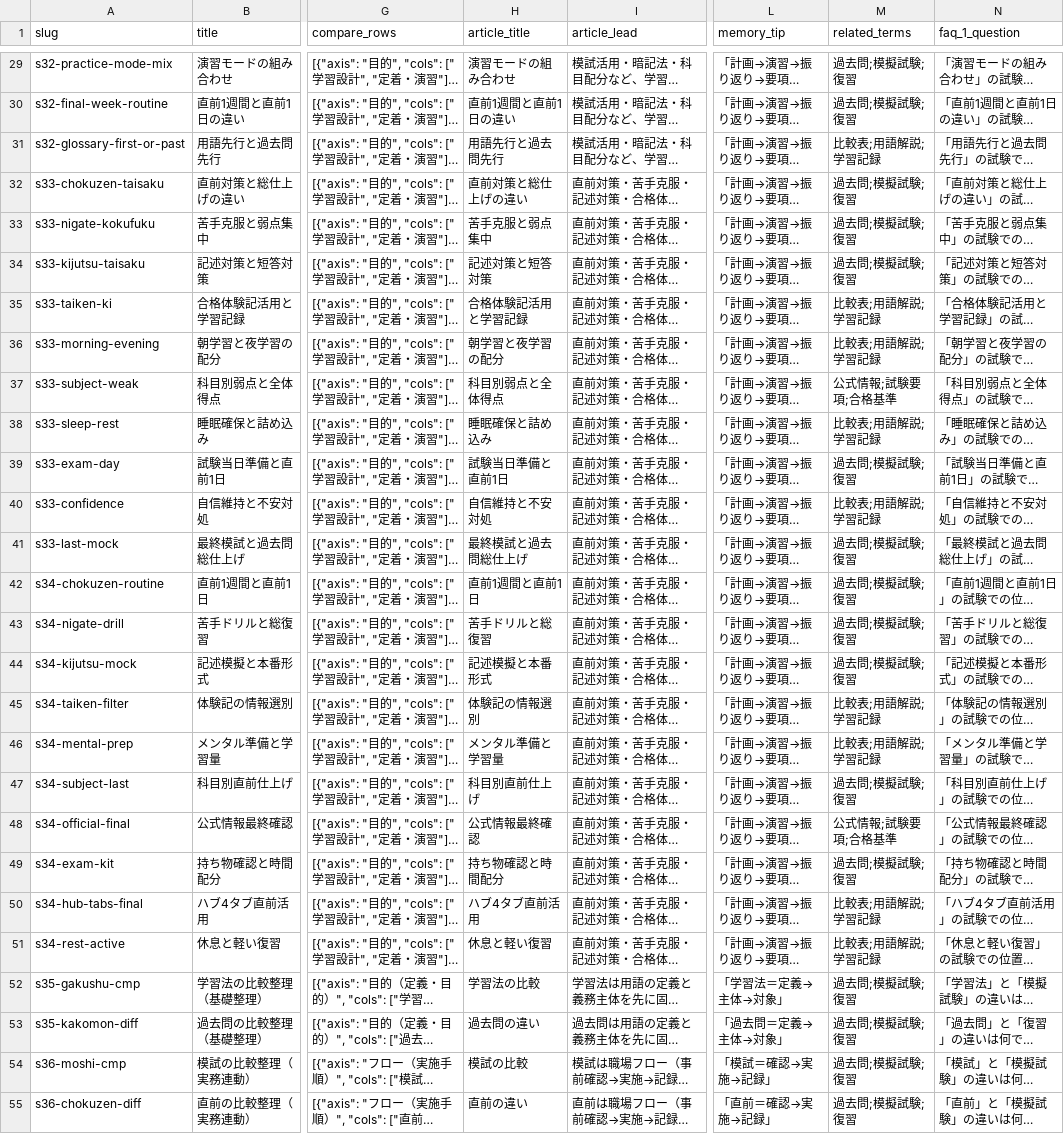
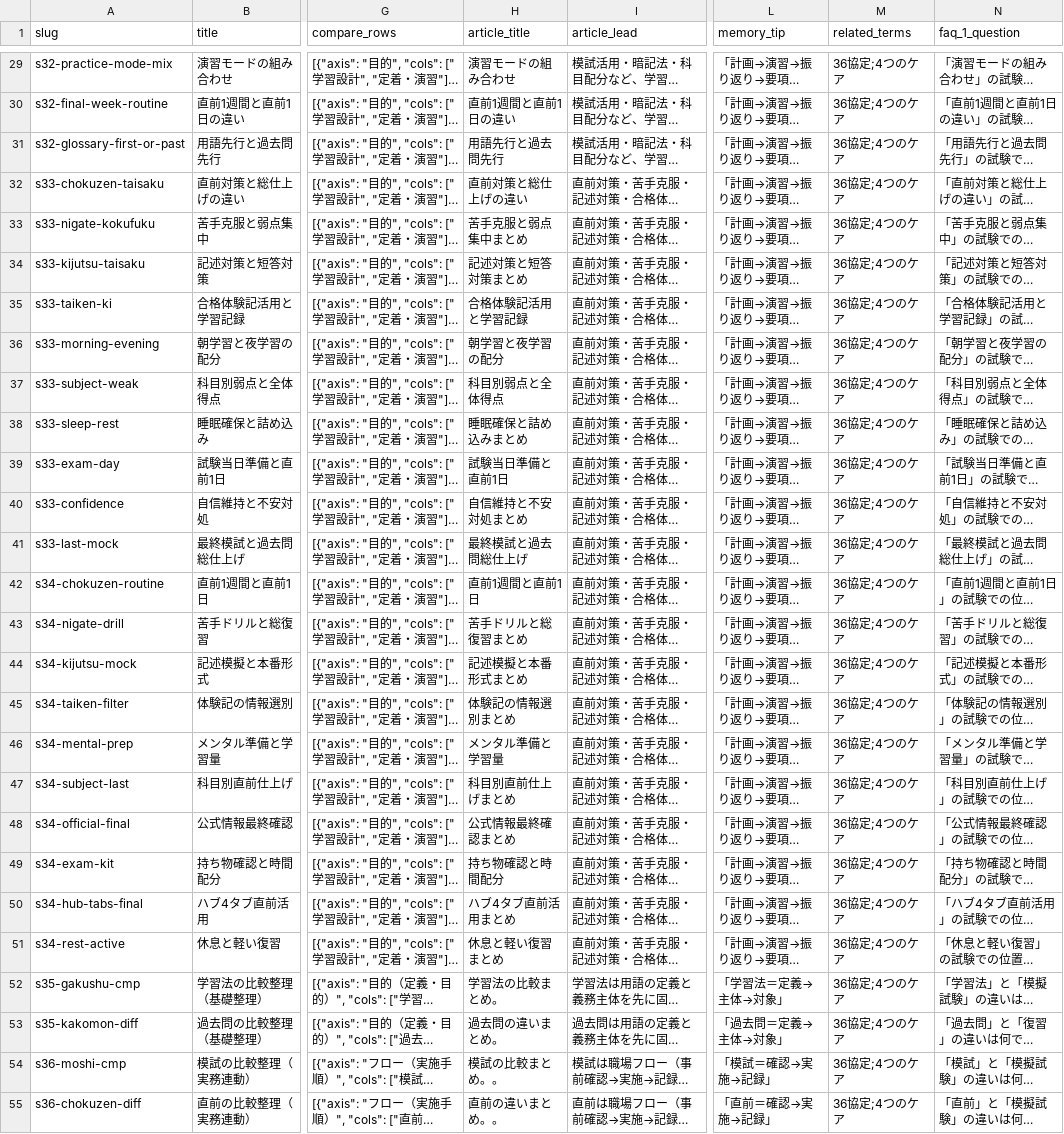
Before and after one commit to takkenshiken2026-sudo/mentalhealth-master, a CSV file: data/comparisons.csv, drawn as a sheet; only a part is shown, gaps mark what is left out; long unchanged cells end in …; the diff covers the shown part only; the diff names each change by its address in the sheet, - before the commit and + after, or states it on an @@ line.

```diff
--- a/data/comparisons.csv
+++ b/data/comparisons.csv
-M29:M30 (related_terms): 過去問;模擬試験;復習
+M29:M30 (related_terms): 36協定;4つのケア
-M31 (related_terms): 比較表;用語解説;学習記録
+M31 (related_terms): 36協定;4つのケア
-M32:M34 (related_terms): 過去問;模擬試験;復習
+M32:M34 (related_terms): 36協定;4つのケア
-H33 (article_title): 苦手克服と弱点集中
+H33 (article_title): 苦手克服と弱点集中まとめ
-H34 (article_title): 記述対策と短答対策
+H34 (article_title): 記述対策と短答対策まとめ
-M35:M36 (related_terms): 比較表;用語解説;学習記録
+M35:M36 (related_terms): 36協定;4つのケア
-M37 (related_terms): 公式情報;試験要項;合格基準
+M37 (related_terms): 36協定;4つのケア
-H38 (article_title): 睡眠確保と詰め込み
+H38 (article_title): 睡眠確保と詰め込みまとめ
-M38 (related_terms): 比較表;用語解説;学習記録
+M38 (related_terms): 36協定;4つのケア
-M39 (related_terms): 過去問;模擬試験;復習
+M39 (related_terms): 36協定;4つのケア
-H40 (article_title): 自信維持と不安対処
+H40 (article_title): 自信維持と不安対処まとめ
-M40 (related_terms): 比較表;用語解説;学習記録
+M40 (related_terms): 36協定;4つのケア
-M41:M44 (related_terms): 過去問;模擬試験;復習
+M41:M44 (related_terms): 36協定;4つのケア
-H43 (article_title): 苦手ドリルと総復習
+H43 (article_title): 苦手ドリルと総復習まとめ
-H44 (article_title): 記述模擬と本番形式
+H44 (article_title): 記述模擬と本番形式まとめ
-H45 (article_title): 体験記の情報選別
+H45 (article_title): 体験記の情報選別まとめ
-M45:M46 (related_terms): 比較表;用語解説;学習記録
+M45:M46 (related_terms): 36協定;4つのケア
-H47 (article_title): 科目別直前仕上げ
+H47 (article_title): 科目別直前仕上げまとめ
-M47 (related_terms): 過去問;模擬試験;復習
+M47 (related_terms): 36協定;4つのケア
-H48 (article_title): 公式情報最終確認
+H48 (article_title): 公式情報最終確認まとめ
-M48 (related_terms): 公式情報;試験要項;合格基準
+M48 (related_terms): 36協定;4つのケア
-M49 (related_terms): 過去問;模擬試験;復習
+M49 (related_terms): 36協定;4つのケア
-H50 (article_title): ハブ4タブ直前活用
+H50 (article_title): ハブ4タブ直前活用まとめ
-M50:M51 (related_terms): 比較表;用語解説;学習記録
+M50:M51 (related_terms): 36協定;4つのケア
-H51 (article_title): 休息と軽い復習
+H51 (article_title): 休息と軽い復習まとめ
-H52 (article_title): 学習法の比較
+H52 (article_title): 学習法の比較まとめ。
-M52:M55 (related_terms): 過去問;模擬試験;復習
+M52:M55 (related_terms): 36協定;4つのケア
-H53 (article_title): 過去問の違い
+H53 (article_title): 過去問の違いまとめ。
-H54 (article_title): 模試の比較
+H54 (article_title): 模試の比較まとめ。。
-H55 (article_title): 直前の違い
+H55 (article_title): 直前の違いまとめ。。
```
Also changed, not shown: 58 edited cells elsewhere in this file, data/mistakes.csv, data/numbers.csv, 9 other files.
